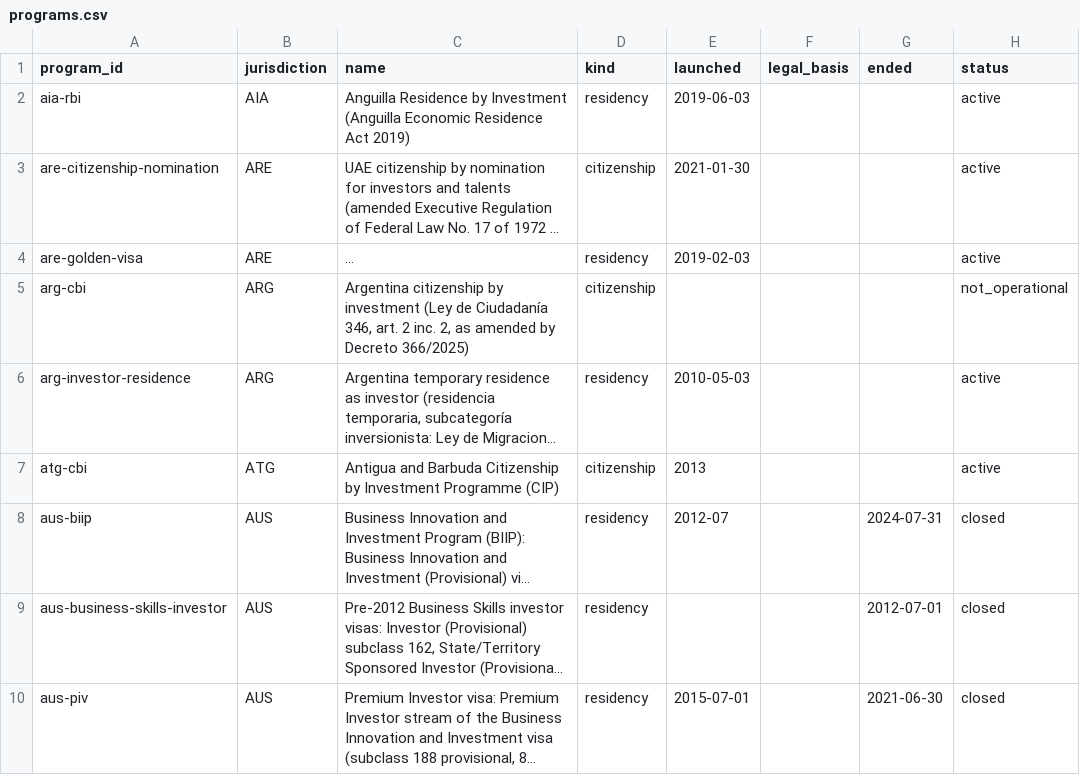
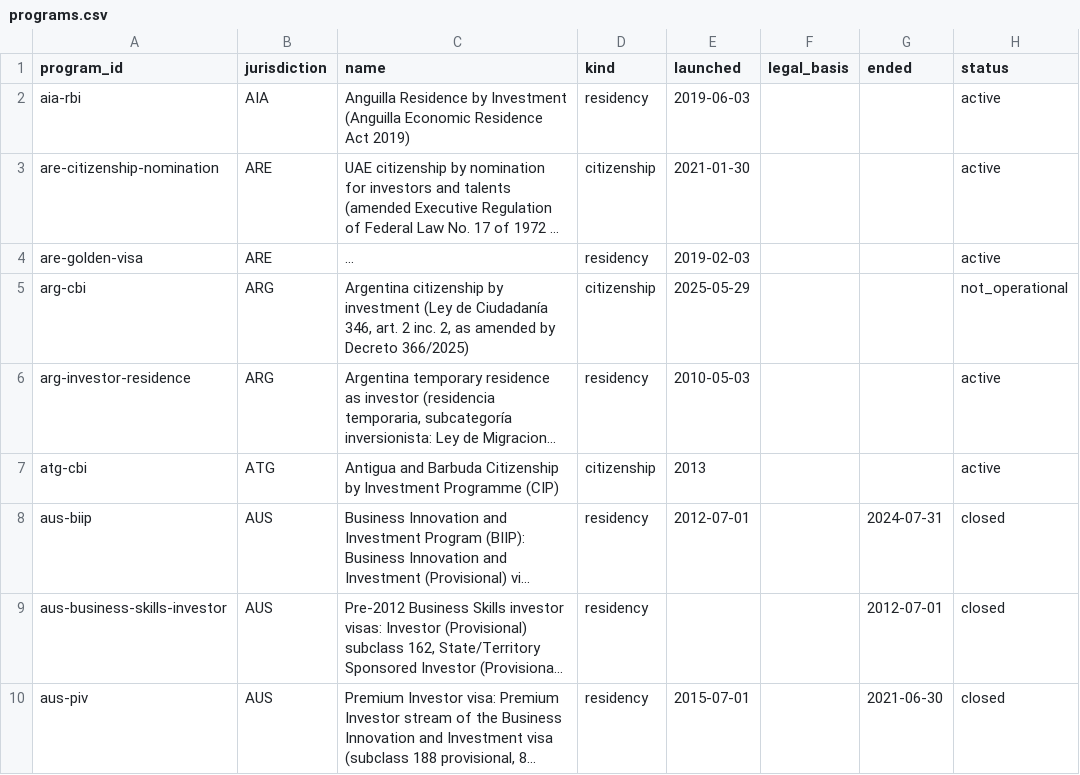
Before and after one commit to oscarleoo/data, a CSV file: topics/cbi/data/programs.csv, drawn as a sheet; only a part is shown; long unchanged cells end in …; the diff covers the shown part only; the diff names each change by its address in the sheet, - before the commit and + after, or states it on an @@ line.

```diff
--- a/topics/cbi/data/programs.csv
+++ b/topics/cbi/data/programs.csv
-E5 (launched): (empty)
+E5 (launched): 2025-05-29
-E8 (launched): 2012-07
+E8 (launched): 2012-07-01
```
Also changed, not shown: 19 edited cells elsewhere in this file, 5 other files.
